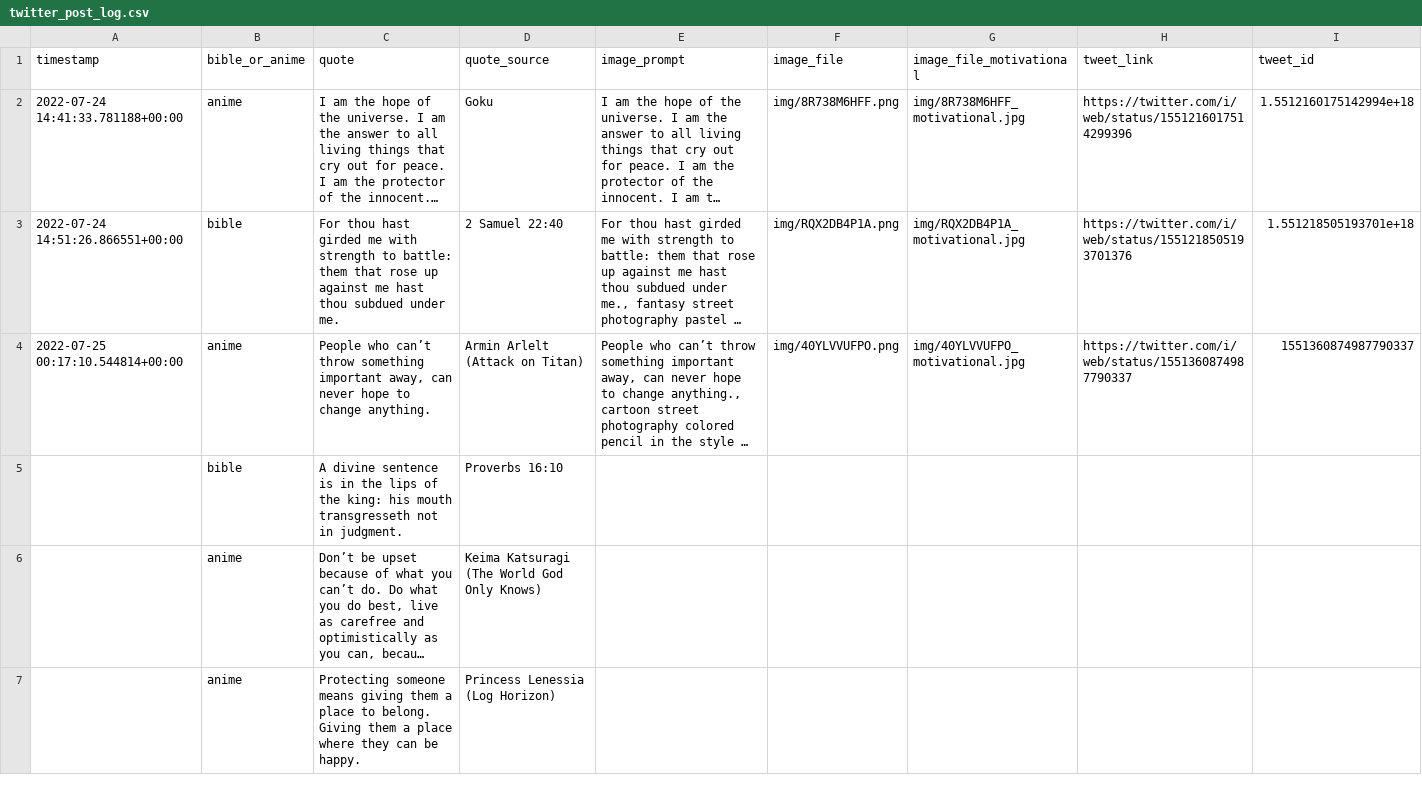
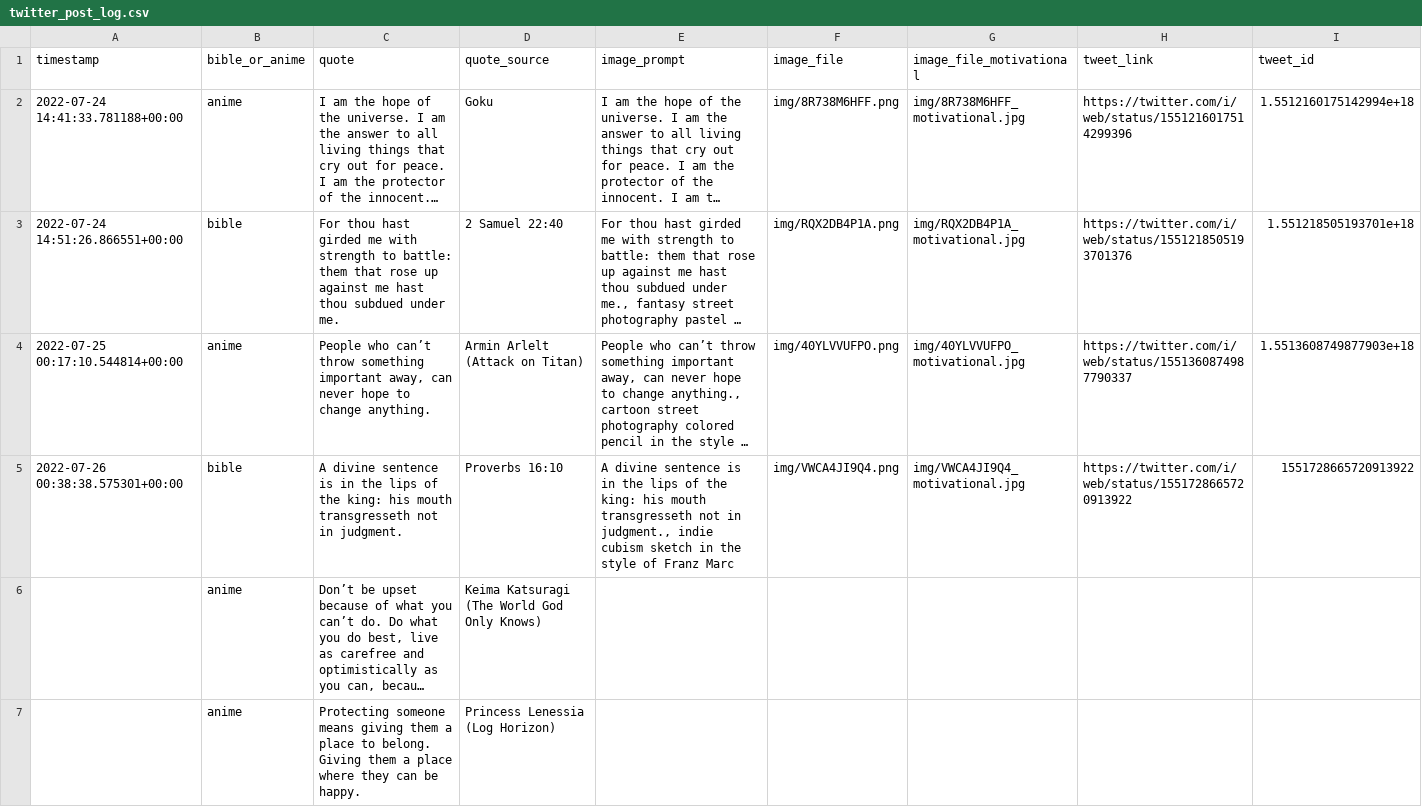
Before and after one commit to charlesjlee/twitter_dalle2_bot, a CSV file: data/twitter_post_log.csv, drawn as a sheet; only a part is shown; long unchanged cells end in …; the diff names each change by its address in the sheet, - before the commit and + after, or states it on an @@ line.

```diff
--- a/data/twitter_post_log.csv
+++ b/data/twitter_post_log.csv
-I4 (tweet_id): 1551360874987790337
+I4 (tweet_id): 1.5513608749877903e+18
-A5 (timestamp): (empty)
+A5 (timestamp): 2022-07-26 00:38:38.575301+00:00
-E5 (image_prompt): (empty)
+E5 (image_prompt): A divine sentence is in the lips of the king: his mouth transgresseth not in judgment., indie cubism sketch in the style of Franz Marc
-F5 (image_file): (empty)
+F5 (image_file): img/VWCA4JI9Q4.png
-G5 (image_file_motivational): (empty)
+G5 (image_file_motivational): img/VWCA4JI9Q4_motivational.jpg
-H5 (tweet_link): (empty)
+H5 (tweet_link): https://twitter.com/i/web/status/1551728665720913922
-I5 (tweet_id): (empty)
+I5 (tweet_id): 1551728665720913922
```
Also changed, not shown: 2 other files.
